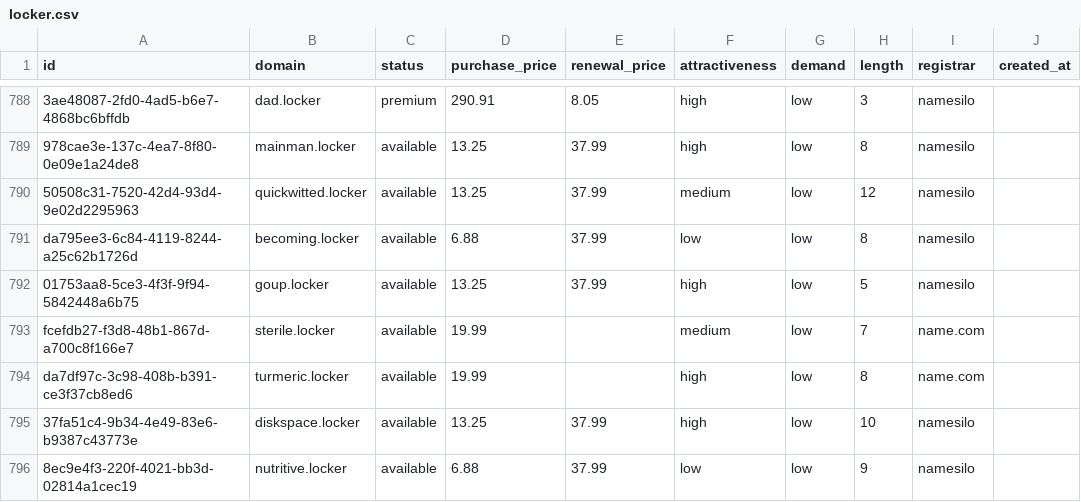
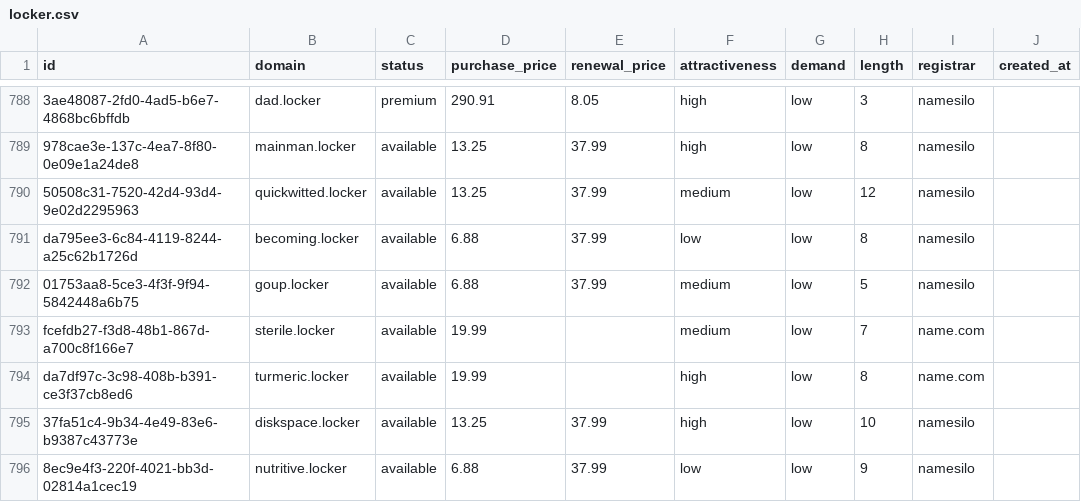
Before and after one commit to UniqueDomains/locker-oneword-domains, a CSV file: locker.csv, drawn as a sheet; only a part is shown, gaps mark what is left out; the diff names each change by its address in the sheet, - before the commit and + after, or states it on an @@ line.

Commit message:
Domains update

```diff
--- a/locker.csv
+++ b/locker.csv
-D792 (purchase_price): 13.25
+D792 (purchase_price): 6.88
-F792 (attractiveness): high
+F792 (attractiveness): medium
```
Also changed, not shown: 4 other files.
